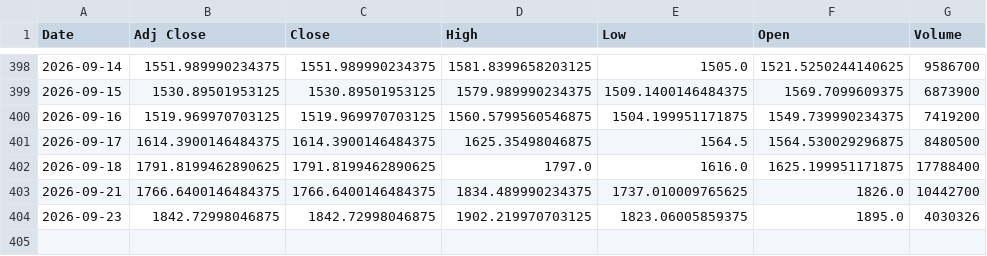
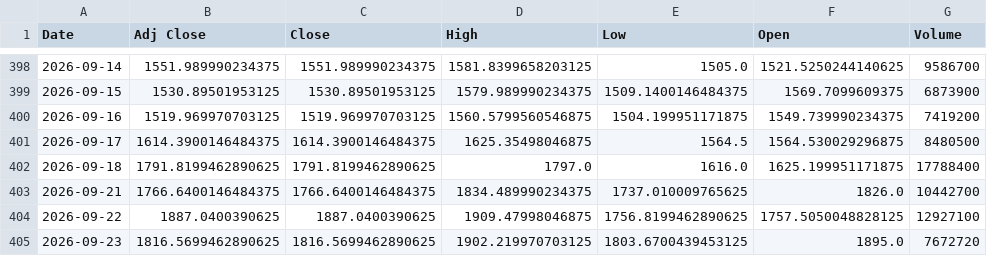
Before and after one commit to Russell3482/Momentum-Trading-Board, a CSV file: data/prices/SNDK.csv, drawn as a sheet; only a part is shown, gaps mark what is left out.

```diff
--- a/data/prices/SNDK.csv
+++ b/data/prices/SNDK.csv
@@ -403,2 +403,3 @@ Date,Adj Close,Close,High,Low,Open,Volume
 2026-09-21,1766.6400146484375,1766.6400146484375,1834.489990234375,1737.010009765625,1826.0,10442700
-2026-09-23,1842.72998046875,1842.72998046875,1902.219970703125,1823.06005859375,1895.0,4030326
+2026-09-22,1887.0400390625,1887.0400390625,1909.47998046875,1756.8199462890625,1757.5050048828125,12927100
+2026-09-23,1816.5699462890625,1816.5699462890625,1902.219970703125,1803.6700439453125,1895.0,7672720
```
Also changed, not shown: data/prices/CIEN.csv, data/prices/LABU.csv, 19 other files.
